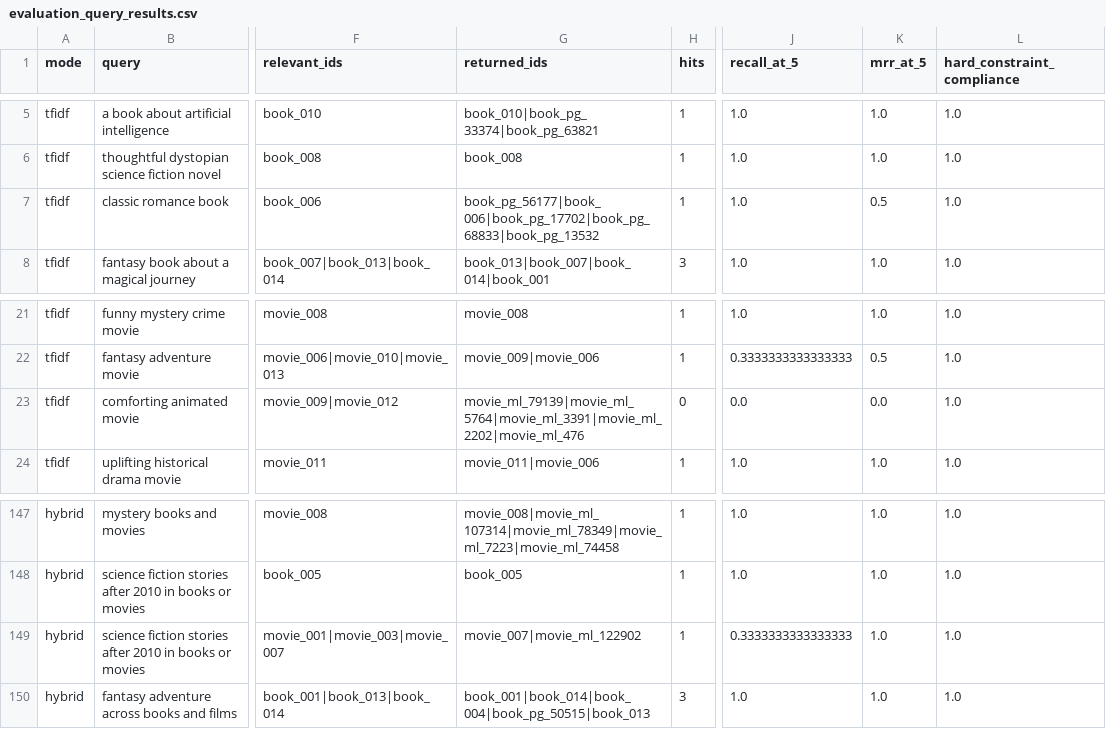
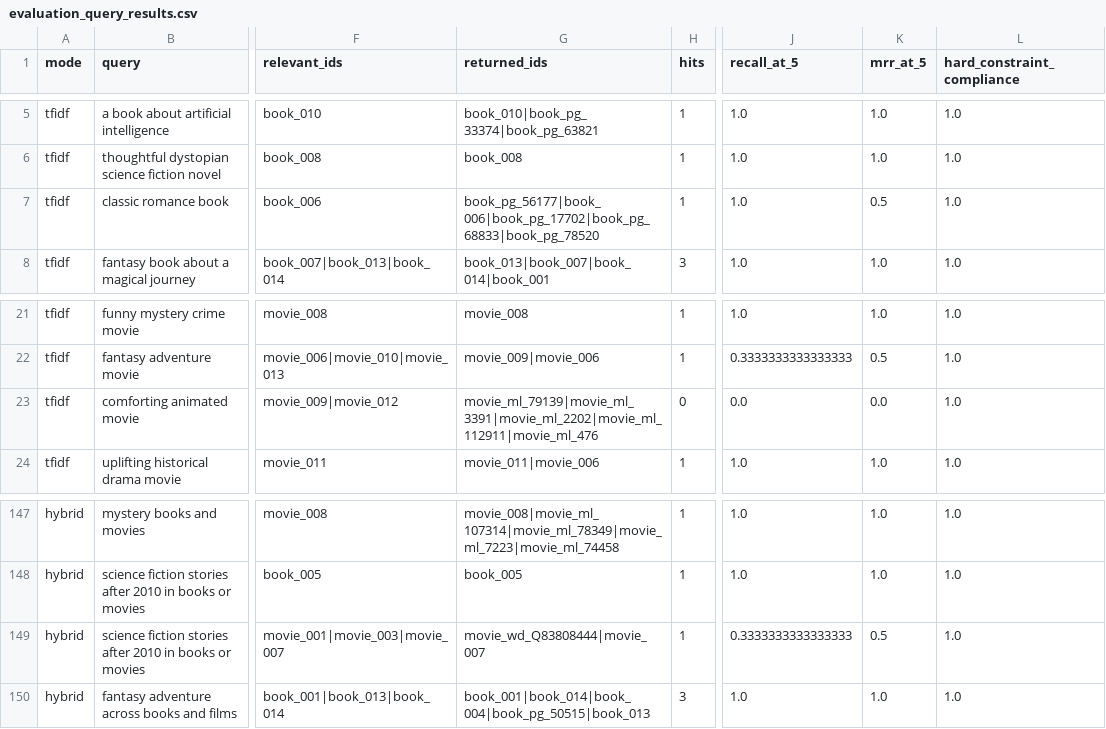
Before and after one commit to shivam2931120/StoryScout, a CSV file: artifacts/compact/evaluation_query_results.csv, drawn as a sheet; only a part is shown, gaps mark what is left out; the diff covers the shown part only; the diff names each change by its address in the sheet, - before the commit and + after, or states it on an @@ line.

```diff
--- a/artifacts/compact/evaluation_query_results.csv
+++ b/artifacts/compact/evaluation_query_results.csv
-G7 (returned_ids): book_pg_56177|book_006|book_pg_17702|book_pg_68833|book_pg_13532
+G7 (returned_ids): book_pg_56177|book_006|book_pg_17702|book_pg_68833|book_pg_78520
-G23 (returned_ids): movie_ml_79139|movie_ml_5764|movie_ml_3391|movie_ml_2202|movie_ml_476
+G23 (returned_ids): movie_ml_79139|movie_ml_3391|movie_ml_2202|movie_ml_112911|movie_ml_476
-G149 (returned_ids): movie_007|movie_ml_122902
+G149 (returned_ids): movie_wd_Q83808444|movie_007
-K149 (mrr_at_5): 1.0
+K149 (mrr_at_5): 0.5
```
Also changed, not shown: 17 edited cells elsewhere in this file, 46 other files.
